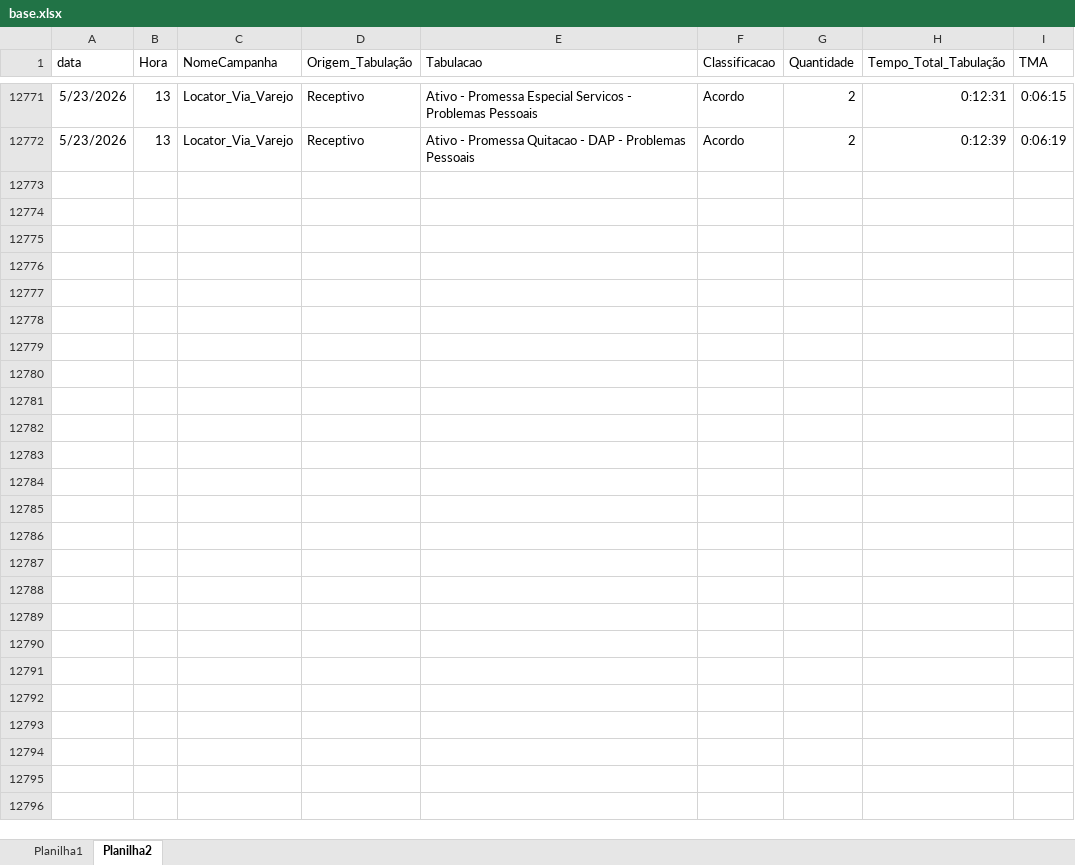
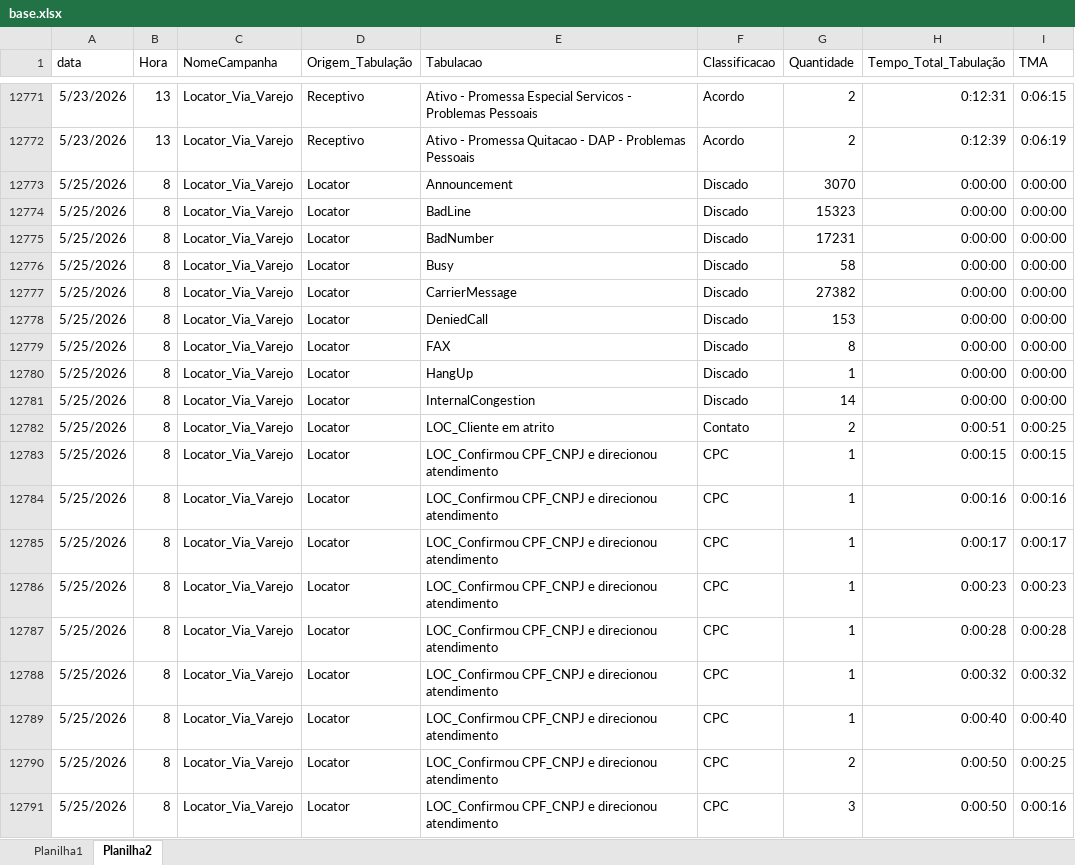
Before and after one commit to kikosouza159-afk/OSPDataCommandCenter, an Excel workbook: data/base.xlsx, sheet Planilha2, drawn as a sheet; only a part is shown, gaps mark what is left out; values as stored, in another font and other column widths than the file's, no borders; the diff covers the shown part only; the diff names each change by its address in the sheet, - before the commit and + after, or states it on an @@ line.

```diff
--- a/data/base.xlsx (sheet Planilha2)
+++ b/data/base.xlsx (sheet Planilha2)
+row 12773: 5/25/2026 | 8 | Locator_Via_Varejo | Locator | Announcement | Discado | 3070 | 0:00:00 | 0:00:00
+row 12774: 5/25/2026 | 8 | Locator_Via_Varejo | Locator | BadLine | Discado | 15323 | 0:00:00 | 0:00:00
+row 12775: 5/25/2026 | 8 | Locator_Via_Varejo | Locator | BadNumber | Discado | 17231 | 0:00:00 | 0:00:00
+row 12776: 5/25/2026 | 8 | Locator_Via_Varejo | Locator | Busy | Discado | 58 | 0:00:00 | 0:00:00
+row 12777: 5/25/2026 | 8 | Locator_Via_Varejo | Locator | CarrierMessage | Discado | 27382 | 0:00:00 | 0:00:00
+row 12778: 5/25/2026 | 8 | Locator_Via_Varejo | Locator | DeniedCall | Discado | 153 | 0:00:00 | 0:00:00
+row 12779: 5/25/2026 | 8 | Locator_Via_Varejo | Locator | FAX | Discado | 8 | 0:00:00 | 0:00:00
+row 12780: 5/25/2026 | 8 | Locator_Via_Varejo | Locator | HangUp | Discado | 1 | 0:00:00 | 0:00:00
+row 12781: 5/25/2026 | 8 | Locator_Via_Varejo | Locator | InternalCongestion | Discado | 14 | 0:00:00 | 0:00:00
+row 12782: 5/25/2026 | 8 | Locator_Via_Varejo | Locator | LOC_Cliente em atrito | Contato | 2 | 0:00:51 | 0:00:25
+row 12783: 5/25/2026 | 8 | Locator_Via_Varejo | Locator | LOC_Confirmou CPF_CNPJ e direcionou atendimento | CPC | 1 | 0:00:15 | 0:00:15
+row 12784: 5/25/2026 | 8 | Locator_Via_Varejo | Locator | LOC_Confirmou CPF_CNPJ e direcionou atendimento | CPC | 1 | 0:00:16 | 0:00:16
+row 12785: 5/25/2026 | 8 | Locator_Via_Varejo | Locator | LOC_Confirmou CPF_CNPJ e direcionou atendimento | CPC | 1 | 0:00:17 | 0:00:17
+row 12786: 5/25/2026 | 8 | Locator_Via_Varejo | Locator | LOC_Confirmou CPF_CNPJ e direcionou atendimento | CPC | 1 | 0:00:23 | 0:00:23
+row 12787: 5/25/2026 | 8 | Locator_Via_Varejo | Locator | LOC_Confirmou CPF_CNPJ e direcionou atendimento | CPC | 1 | 0:00:28 | 0:00:28
+row 12788: 5/25/2026 | 8 | Locator_Via_Varejo | Locator | LOC_Confirmou CPF_CNPJ e direcionou atendimento | CPC | 1 | 0:00:32 | 0:00:32
+row 12789: 5/25/2026 | 8 | Locator_Via_Varejo | Locator | LOC_Confirmou CPF_CNPJ e direcionou atendimento | CPC | 1 | 0:00:40 | 0:00:40
+row 12790: 5/25/2026 | 8 | Locator_Via_Varejo | Locator | LOC_Confirmou CPF_CNPJ e direcionou atendimento | CPC | 2 | 0:00:50 | 0:00:25
+row 12791: 5/25/2026 | 8 | Locator_Via_Varejo | Locator | LOC_Confirmou CPF_CNPJ e direcionou atendimento | CPC | 3 | 0:00:50 | 0:00:16
```
Also changed, not shown: 173 added rows elsewhere in this sheet, sheet Planilha1, 1 other file.
